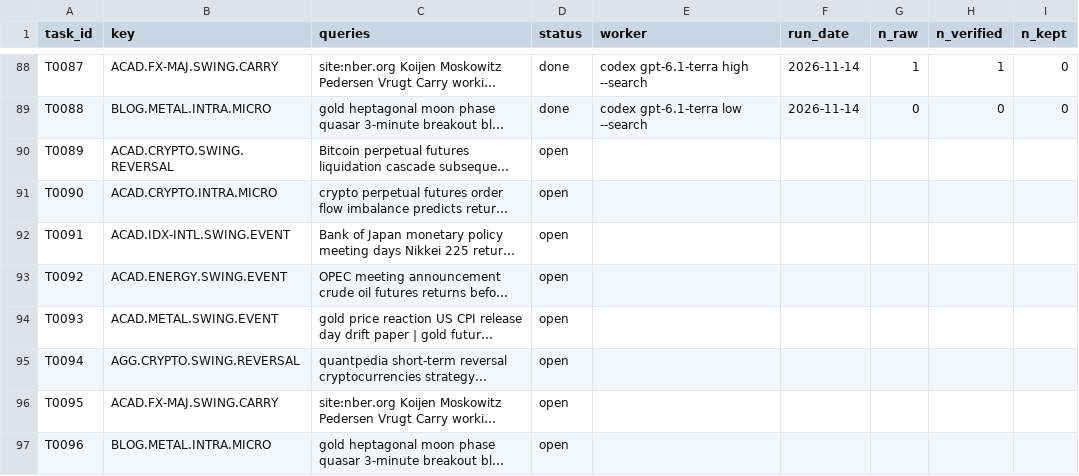
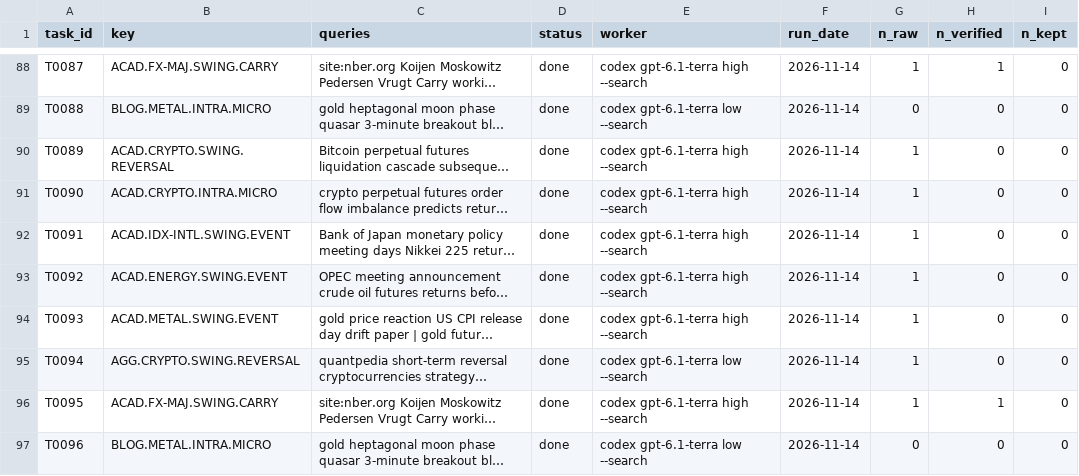
Before and after one commit to hslu-jwn/claude-backtester_V2, a CSV file: research/harvest/tasks.csv, drawn as a sheet; only a part is shown, gaps mark what is left out; long unchanged cells end in …; the diff names each change by its address in the sheet, - before the commit and + after, or states it on an @@ line.

```diff
--- a/research/harvest/tasks.csv
+++ b/research/harvest/tasks.csv
-D90:D97 (status): open
+D90:D97 (status): done
-E90:E94 (worker): (empty)
+E90:E94 (worker): codex gpt-6.1-terra high --search
-F90:F97 (run_date): (empty)
+F90:F97 (run_date): 2026-11-14
-G90:G96 (n_raw): (empty)
+G90:G96 (n_raw): 1
-H90:H95 (n_verified): (empty)
+H90:H95 (n_verified): 0
-I90:I97 (n_kept): (empty)
+I90:I97 (n_kept): 0
-E95 (worker): (empty)
+E95 (worker): codex gpt-6.1-terra low --search
-E96 (worker): (empty)
+E96 (worker): codex gpt-6.1-terra high --search
-H96 (n_verified): (empty)
+H96 (n_verified): 1
-E97 (worker): (empty)
+E97 (worker): codex gpt-6.1-terra low --search
-G97 (n_raw): (empty)
+G97 (n_raw): 0
-H97 (n_verified): (empty)
+H97 (n_verified): 0
```
Also changed, not shown: research/ledger.csv, 10 other files.
